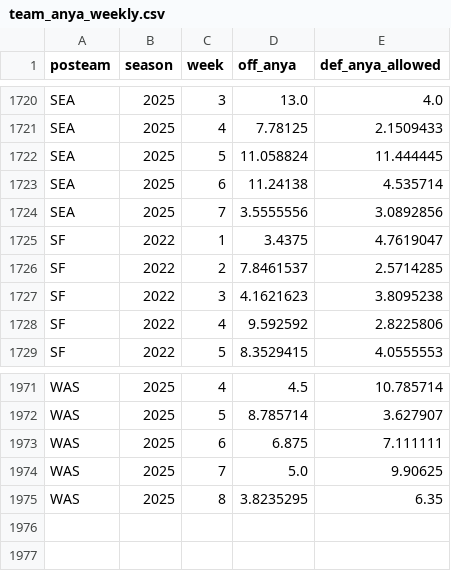
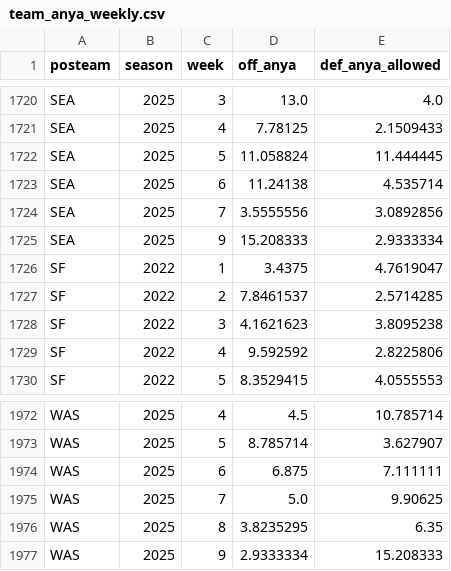
Before and after one commit to StevenRidder/Football, a CSV file: simulation_engine/nflfastR_simulator/data/nflfastR/team_anya_weekly.csv, drawn as a sheet; only a part is shown, gaps mark what is left out; the diff names each change by its address in the sheet, - before the commit and + after, or states it on an @@ line.

```diff
--- a/simulation_engine/nflfastR_simulator/data/nflfastR/team_anya_weekly.csv
+++ b/simulation_engine/nflfastR_simulator/data/nflfastR/team_anya_weekly.csv
+row 1725: SEA | 2025 | 9 | 15.208333 | 2.9333334
+row 1977: WAS | 2025 | 9 | 2.9333334 | 15.208333
```
Also changed, not shown: artifacts/simulator_predictions.csv, simulation_engine/nflfastR_simulator/artifacts/backtest_week9_10_predictions.csv, 15 other files.
